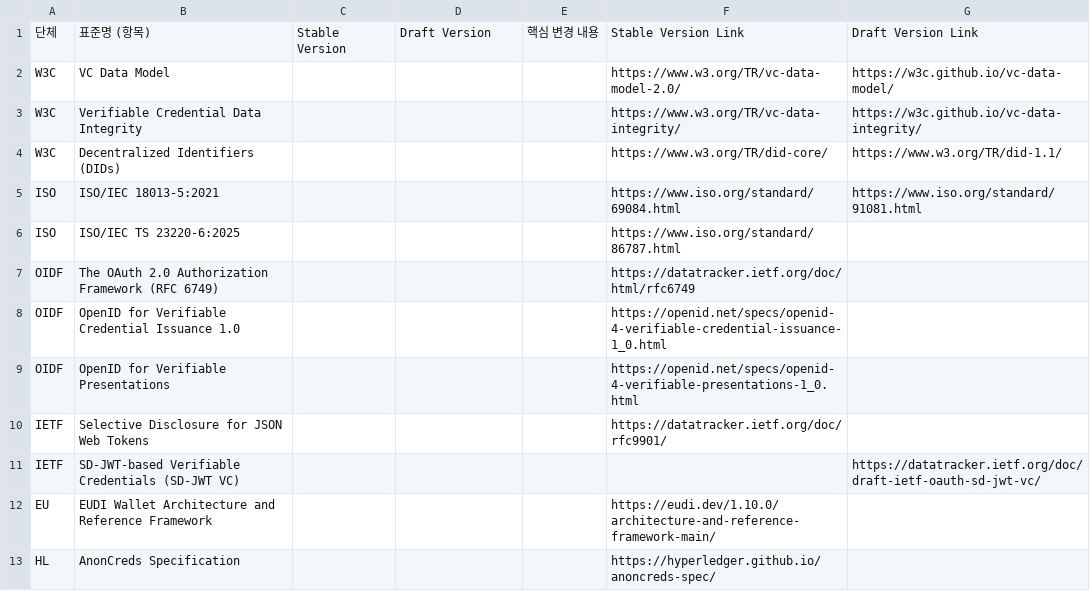
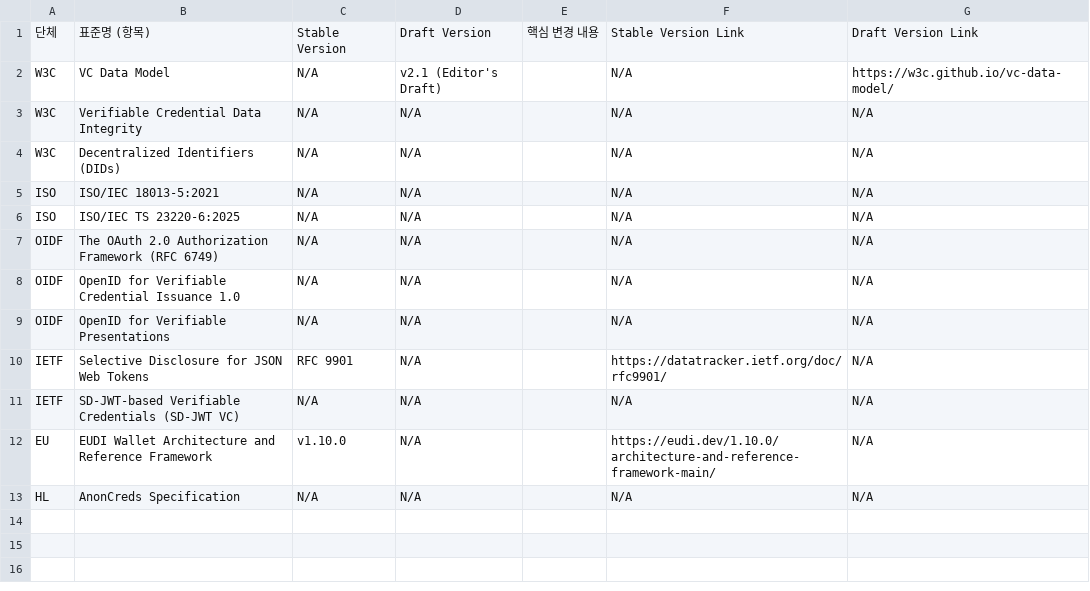
Before and after one commit to yoongyu-lee/standards-version-tracker, a CSV file: standards.csv, drawn as a sheet.

```diff
--- a/standards.csv
+++ b/standards.csv
@@ -1,13 +1,13 @@
 단체,표준명 (항목),Stable Version,Draft Version,핵심 변경 내용,Stable Version Link,Draft Version Link
-W3C,VC Data Model,,,,https://www.w3.org/TR/vc-data-model-2.0/,https://w3c.github.io/vc-data-model/
-W3C,Verifiable Credential Data Integrity,,,,https://www.w3.org/TR/vc-data-integrity/,https://w3c.github.io/vc-data-integrity/
-W3C,Decentralized Identifiers (DIDs),,,,https://www.w3.org/TR/did-core/,https://www.w3.org/TR/did-1.1/
-ISO,ISO/IEC 18013-5:2021,,,,https://www.iso.org/standard/69084.html,https://www.iso.org/standard/91081.html
-ISO,ISO/IEC TS 23220-6:2025,,,,https://www.iso.org/standard/86787.html,
-OIDF,The OAuth 2.0 Authorization Framework (RFC 6749),,,,https://datatracker.ietf.org/doc/html/rfc6749,
-OIDF,OpenID for Verifiable Credential Issuance 1.0,,,,https://openid.net/specs/openid-4-verifiable-credential-issuance-1_0.html,
-OIDF,OpenID for Verifiable Presentations,,,,https://openid.net/specs/openid-4-verifiable-presentations-1_0.html,
-IETF,Selective Disclosure for JSON Web Tokens,,,,https://datatracker.ietf.org/doc/rfc9901/,
-IETF,SD-JWT-based Verifiable Credentials (SD-JWT VC),,,,,https://datatracker.ietf.org/doc/draft-ietf-oauth-sd-jwt-vc/
-EU,EUDI Wallet Architecture and Reference Framework,,,,https://eudi.dev/1.10.0/architecture-and-reference-framework-main/,
-HL,AnonCreds Specification,,,,https://hyperledger.github.io/anoncreds-spec/,
+W3C,VC Data Model,N/A,v2.1 (Editor's Draft),,N/A,https://w3c.github.io/vc-data-model/
+W3C,Verifiable Credential Data Integrity,N/A,N/A,,N/A,N/A
+W3C,Decentralized Identifiers (DIDs),N/A,N/A,,N/A,N/A
+ISO,ISO/IEC 18013-5:2021,N/A,N/A,,N/A,N/A
+ISO,ISO/IEC TS 23220-6:2025,N/A,N/A,,N/A,N/A
+OIDF,The OAuth 2.0 Authorization Framework (RFC 6749),N/A,N/A,,N/A,N/A
+OIDF,OpenID for Verifiable Credential Issuance 1.0,N/A,N/A,,N/A,N/A
+OIDF,OpenID for Verifiable Presentations,N/A,N/A,,N/A,N/A
+IETF,Selective Disclosure for JSON Web Tokens,RFC 9901,N/A,,https://datatracker.ietf.org/doc/rfc9901/,N/A
+IETF,SD-JWT-based Verifiable Credentials (SD-JWT VC),N/A,N/A,,N/A,N/A
+EU,EUDI Wallet Architecture and Reference Framework,v1.10.0,N/A,,https://eudi.dev/1.10.0/architecture-and-reference-framework-main/,N/A
+HL,AnonCreds Specification,N/A,N/A,,N/A,N/A
```
Also changed, not shown: 1 other file.
